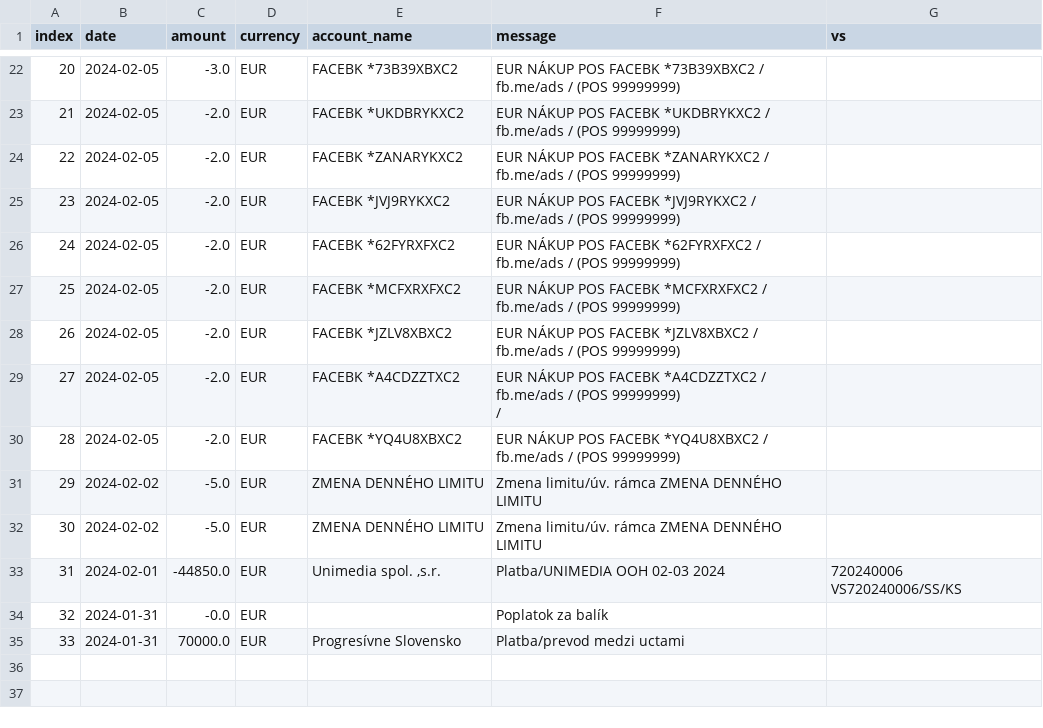
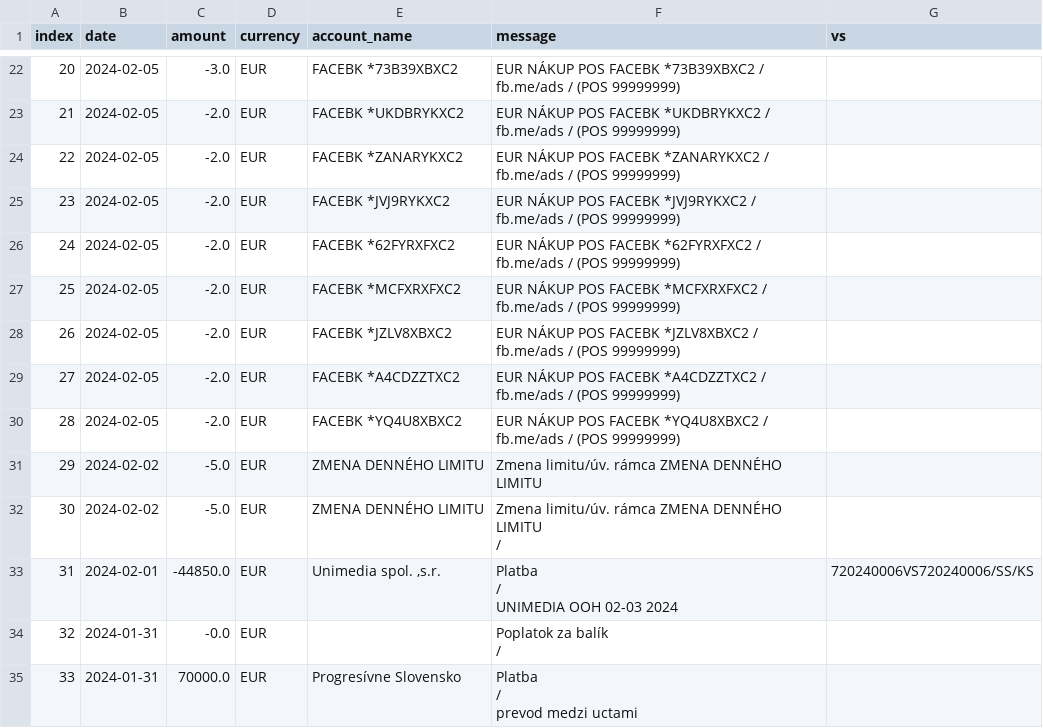
Before and after one commit to matusv/eu-elections-slovakia-2024, a CSV file: accounts/Progresívne Slovensko 2947164568.csv, drawn as a sheet; only a part is shown, gaps mark what is left out; ↵ is a line break in a cell; the diff names each change by its address in the sheet, - before the commit and + after, or states it on an @@ line.

```diff
--- a/accounts/Progresívne Slovensko 2947164568.csv
+++ b/accounts/Progresívne Slovensko 2947164568.csv
-F29 (message): …(POS 99999999) ↵ /
+F29 (message): …(POS 99999999)
-F32 (message): Zmena limitu/úv. rámca ZMENA DENNÉHO LIMITU
+F32 (message): Zmena limitu/úv. rámca ZMENA DENNÉHO LIMITU ↵ /
-F33 (message): Platba/UNIMEDIA OOH 02-03 2024
+F33 (message): Platba ↵ / ↵ UNIMEDIA OOH 02-03 2024
-G33 (vs): 720240006 ↵ VS720240006/SS/KS
+G33 (vs): 720240006VS720240006/SS/KS
-F34 (message): Poplatok za balík
+F34 (message): Poplatok za balík ↵ /
-F35 (message): Platba/prevod medzi uctami
+F35 (message): Platba ↵ / ↵ prevod medzi uctami
```
Also changed, not shown: accounts.csv, accounts/Republika 4917050358.csv, 4 other files.
